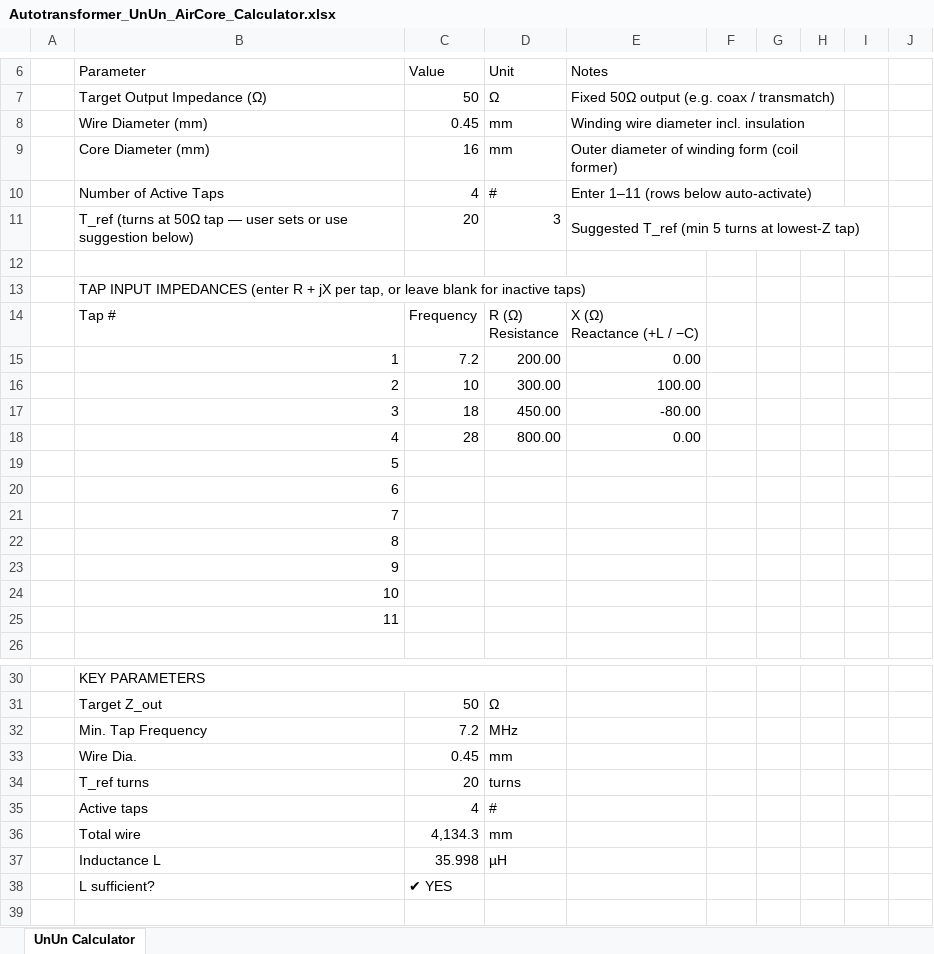
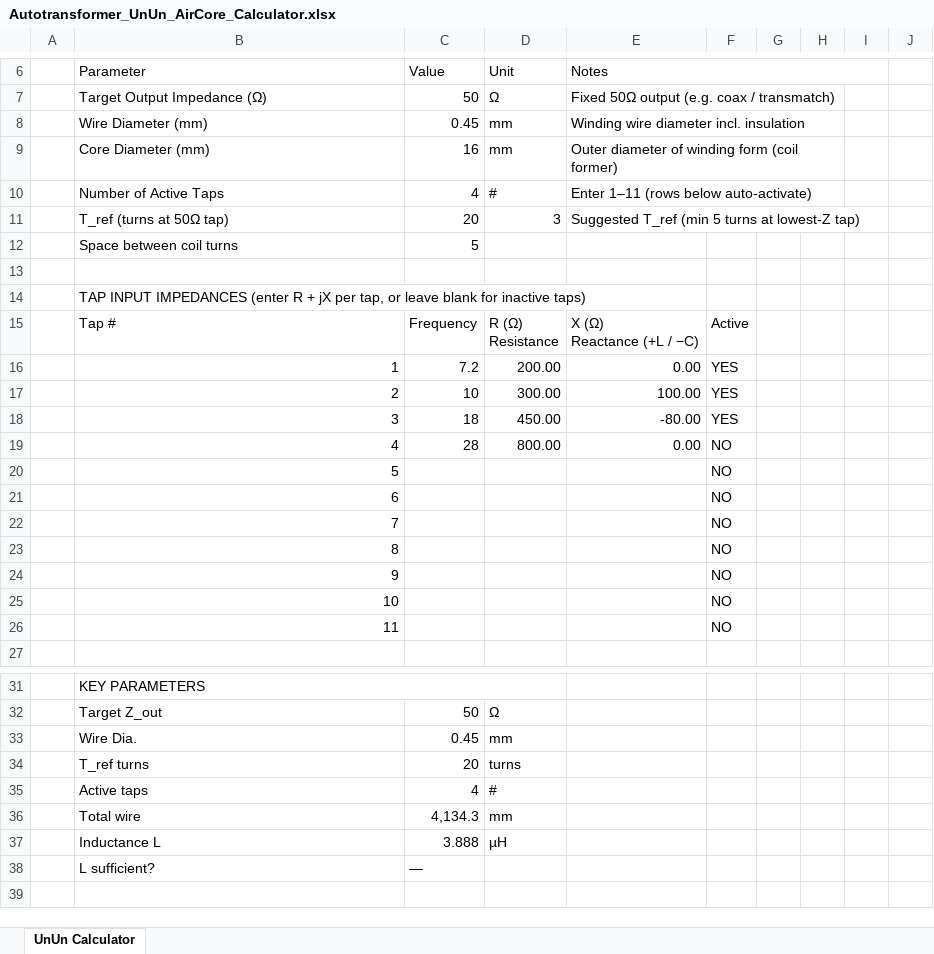
Before and after one commit to hiperiondev/Long_Wire_Antenna, an Excel workbook: Autotransformer_UnUn_AirCore_Calculator.xlsx, sheet UnUn Calculator, drawn as a sheet; only a part is shown, gaps mark what is left out; values as stored, in another font and other column widths than the file's, no cell formats; removed rows and columns are numbered as before the commit, all else as after; the diff covers the shown part only; the diff names each change by its address in the sheet, - before the commit and + after, or states it on an @@ line.

Commit message:
Add space turns

```diff
--- a/Autotransformer_UnUn_AirCore_Calculator.xlsx (sheet UnUn Calculator)
+++ b/Autotransformer_UnUn_AirCore_Calculator.xlsx (sheet UnUn Calculator)
-B11 (Parameter): T_ref (turns at 50Ω tap — user sets or use suggestion below)
+B11 (Parameter): T_ref (turns at 50Ω tap)
+row 12:  | Space between coil turns | 5
-F15: (empty)
+F15: Active
-F16:F18: (empty)
+F16:F18: YES
-F19:F26: (empty)
+F19:F26: NO
-row 32:  | Min. Tap Frequency | 7.2 | MHz
-C37 (Value): 35.998
+C37 (Value): 3.888
-C38 (Value): ✔ YES
+C38 (Value): —
```
Also changed, not shown: 12 edited cells elsewhere in this sheet, cell formats, formulas that keep their value.
